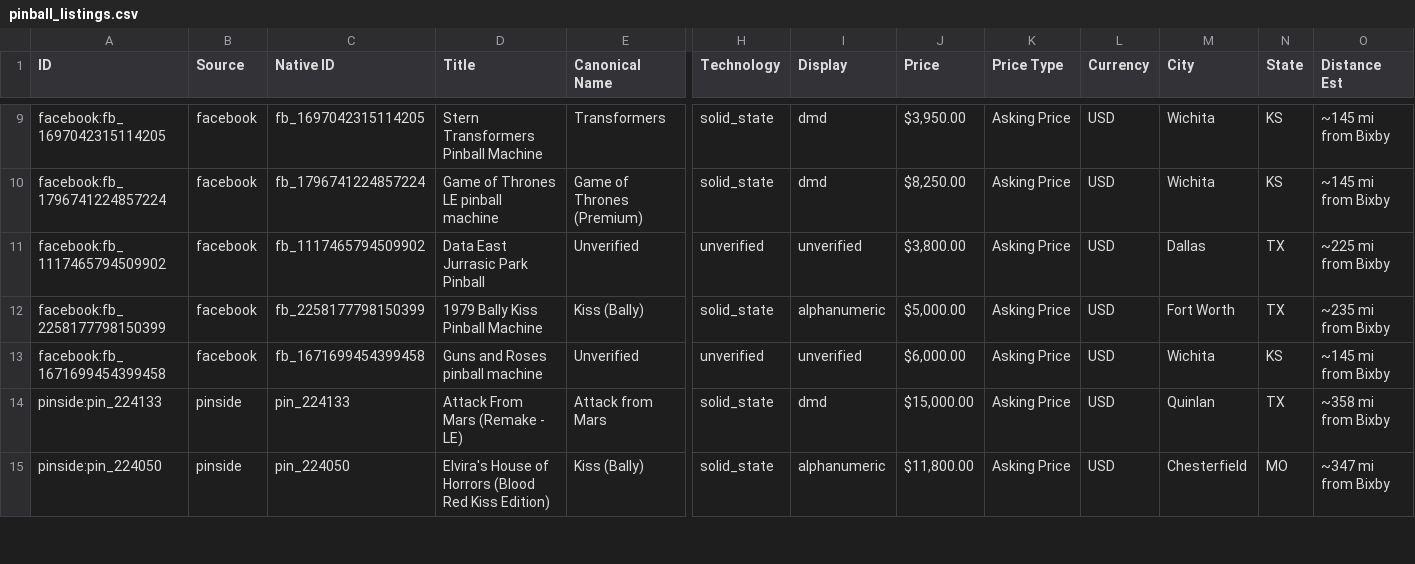
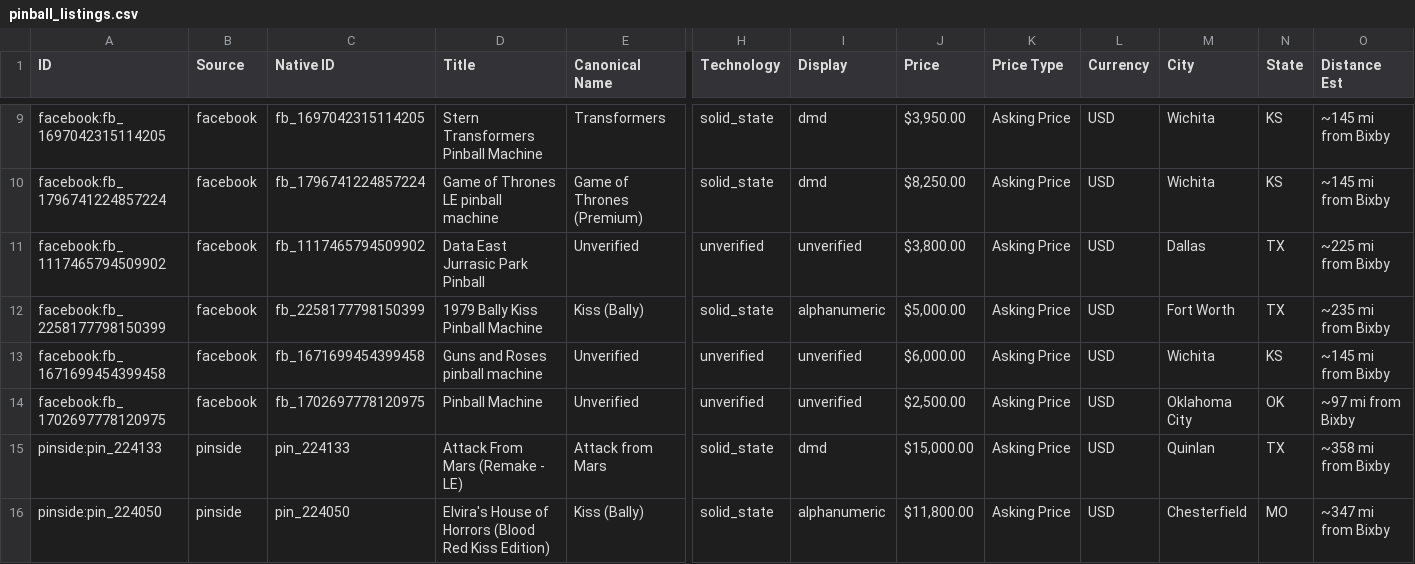
Before and after one commit to farmerboy772/farmerboy772.github.io, a CSV file: pinball_listings.csv, drawn as a sheet; only a part is shown, gaps mark what is left out; rows hold the shown columns only; the diff covers the shown part only; the diff names each change by its address in the sheet, - before the commit and + after, or states it on an @@ line.

Commit message:
Update pinball listings: 2026-11-14 09:27 CDT

```diff
--- a/pinball_listings.csv
+++ b/pinball_listings.csv
+row 14: facebook:fb_1702697778120975 | facebook | fb_1702697778120975 | Pinball Machine | Unverified | unverified | unverified | $2,500.00 | Asking Price | USD | Oklahoma City | OK | ~97 mi from Bixby
```
Also changed, not shown: 3 added rows and 3 edited cells elsewhere in this file, 5 other files.
